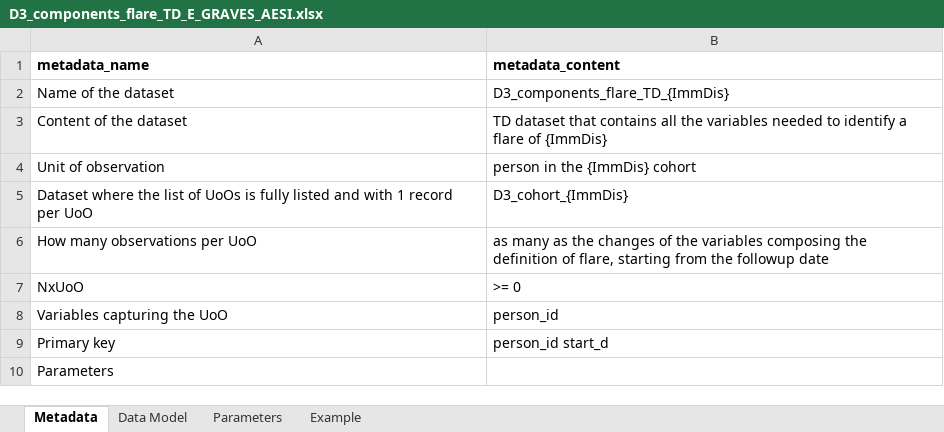
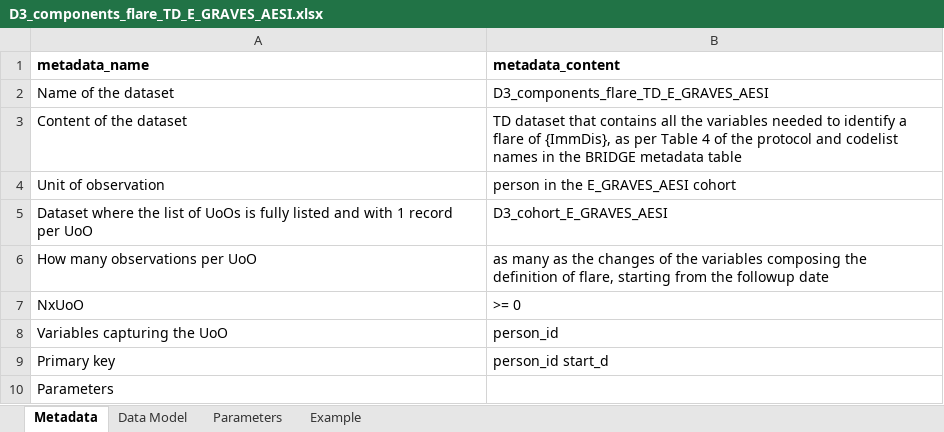
Before and after one commit to VAC4EU/ROC18_Objective_2, an Excel workbook: i_codebooks/D3_components_flare_TD_E_GRAVES_AESI.xlsx, sheet Metadata, drawn as a sheet; values as stored, in another font and other column widths than the file's, no borders; the diff names each change by its address in the sheet, - before the commit and + after, or states it on an @@ line.

```diff
--- a/i_codebooks/D3_components_flare_TD_E_GRAVES_AESI.xlsx (sheet Metadata)
+++ b/i_codebooks/D3_components_flare_TD_E_GRAVES_AESI.xlsx (sheet Metadata)
-B2 (metadata_content): D3_components_flare_TD_{ImmDis}
+B2 (metadata_content): D3_components_flare_TD_E_GRAVES_AESI
-B3 (metadata_content): …flare of {ImmDis}
+B3 (metadata_content): …flare of {ImmDis}, as per Table 4 of the protocol and codelist names in the BRIDGE metadata table
-B4 (metadata_content): person in the {ImmDis} cohort
+B4 (metadata_content): person in the E_GRAVES_AESI cohort
-B5 (metadata_content): D3_cohort_{ImmDis}
+B5 (metadata_content): D3_cohort_E_GRAVES_AESI
```
Also changed, not shown: sheet Example, sheet Data Model, sheet Parameters, i_codebooks/00_index.xlsx, i_codebooks/D3_cohort_{ImmDis}.xlsx, 2 other files.
